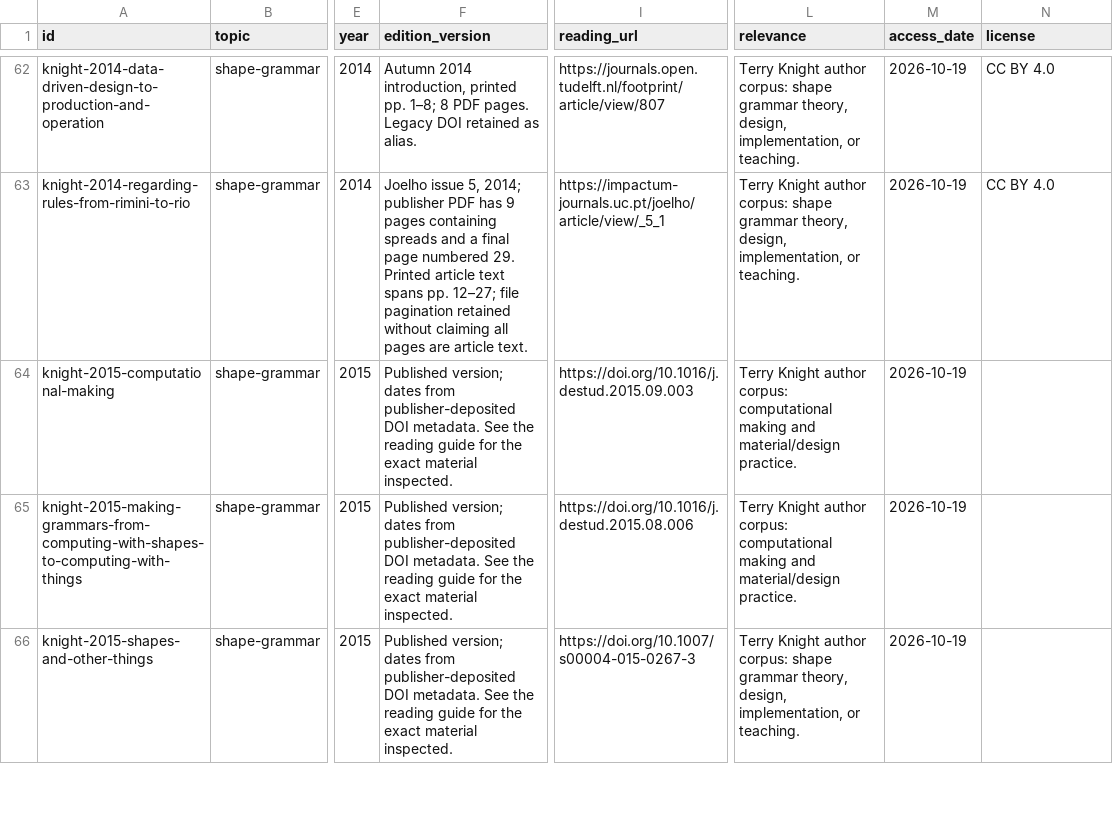
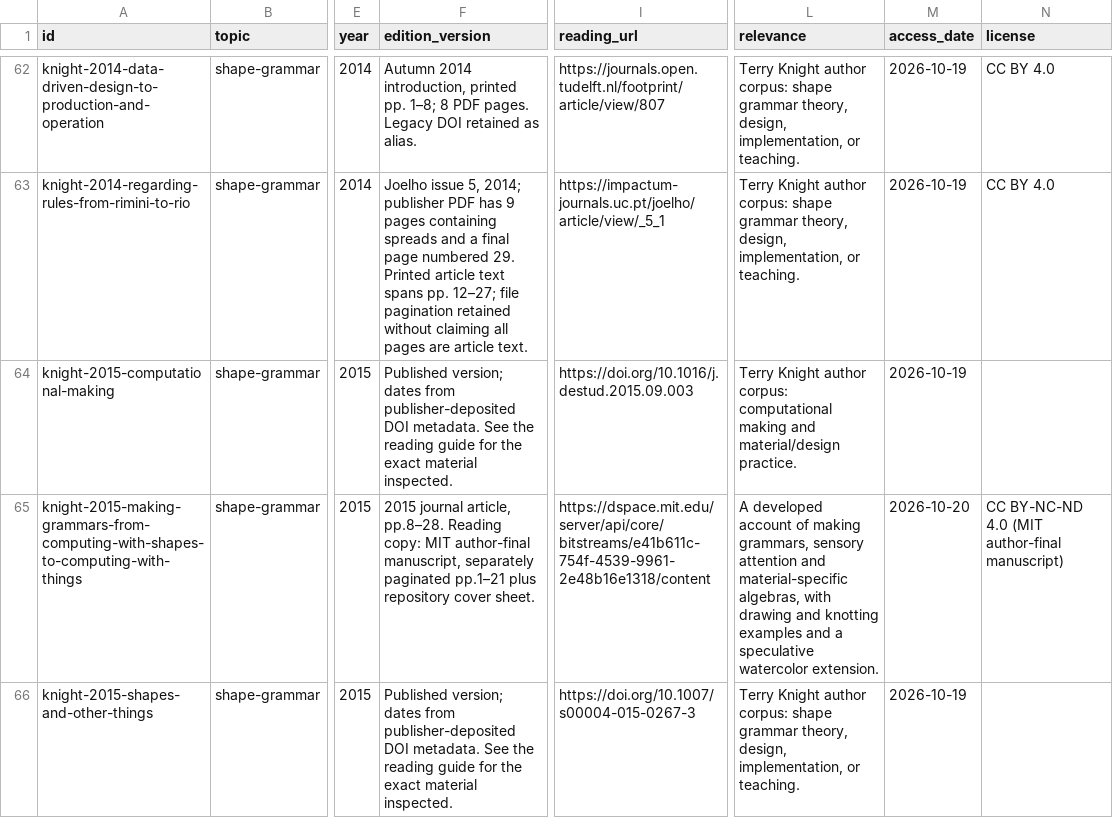
Before and after one commit to NijatM/ShapeGrammar, a CSV file: Reference/catalogue.csv, drawn as a sheet; only a part is shown, gaps mark what is left out; the diff covers the shown part only; the diff names each change by its address in the sheet, - before the commit and + after, or states it on an @@ line.

Commit message:
Strengthen four source readings and expand experiment connections
Add detailed source-backed explanations, precise reading scopes and manuscript rights evidence. Connect 14 experiments to 26 source guides and refresh the reference catalogue and validation reports.

```diff
--- a/Reference/catalogue.csv
+++ b/Reference/catalogue.csv
-F65 (edition_version): Published version; dates from publisher-deposited DOI metadata. See the reading guide for the exact material inspected.
+F65 (edition_version): 2015 journal article, pp.8–28. Reading copy: MIT author-final manuscript, separately paginated pp.1–21 plus repository cover sheet.
-I65 (reading_url): https://doi.org/10.1016/j.destud.2015.08.006
+I65 (reading_url): https://dspace.mit.edu/server/api/core/bitstreams/e41b611c-754f-4539-9961-2e48b16e1318/content
-L65 (relevance): Terry Knight author corpus: computational making and material/design practice.
+L65 (relevance): A developed account of making grammars, sensory attention and material-specific algebras, with drawing and knotting examples and a speculative watercolor extension.
-M65 (access_date): 2026-10-19
+M65 (access_date): 2026-10-20
-N65 (license): (empty)
+N65 (license): CC BY-NC-ND 4.0 (MIT author-final manuscript)
```
Also changed, not shown: 9 edited cells elsewhere in this file, 23 other files.
